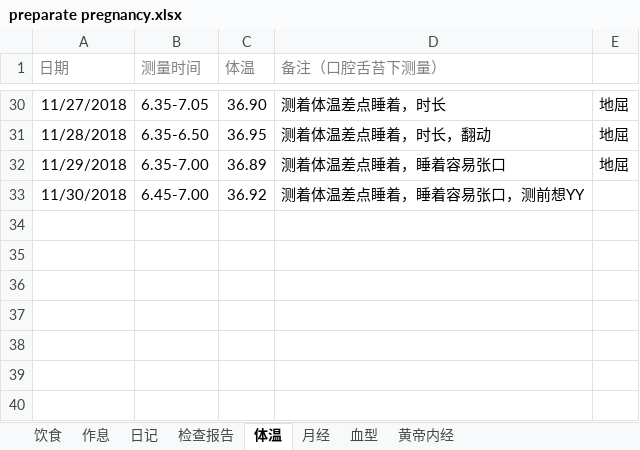
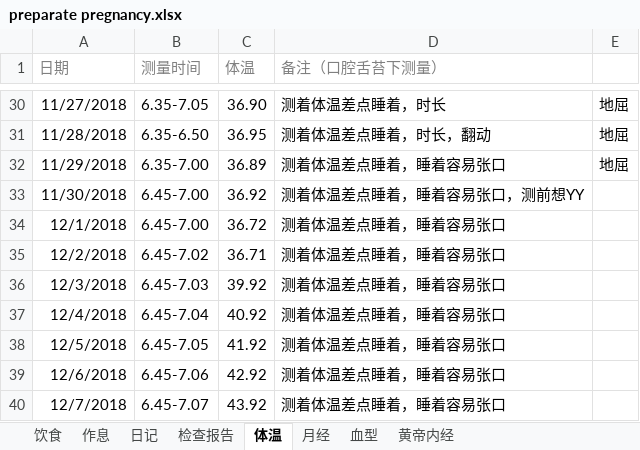
Before and after one commit to ivytry/blog, an Excel workbook: preparate pregnancy.xlsx, sheet 体温, drawn as a sheet; only a part is shown, gaps mark what is left out; values as stored, in another font and other column widths than the file's, no borders; conditional formats not drawn; the diff names each change by its address in the sheet, - before the commit and + after, or states it on an @@ line.

```diff
--- a/preparate pregnancy.xlsx (sheet 体温)
+++ b/preparate pregnancy.xlsx (sheet 体温)
+row 34: 12/1/2018 | 6.45-7.00 | 36.72 | 测着体温差点睡着，睡着容易张口
+row 35: 12/2/2018 | 6.45-7.02 | 36.71 | 测着体温差点睡着，睡着容易张口
+row 36: 12/3/2018 | 6.45-7.03 | 39.92 | 测着体温差点睡着，睡着容易张口
+row 37: 12/4/2018 | 6.45-7.04 | 40.92 | 测着体温差点睡着，睡着容易张口
+row 38: 12/5/2018 | 6.45-7.05 | 41.92 | 测着体温差点睡着，睡着容易张口
+row 39: 12/6/2018 | 6.45-7.06 | 42.92 | 测着体温差点睡着，睡着容易张口
+row 40: 12/7/2018 | 6.45-7.07 | 43.92 | 测着体温差点睡着，睡着容易张口
```
Also changed, not shown: sheet 日记.
